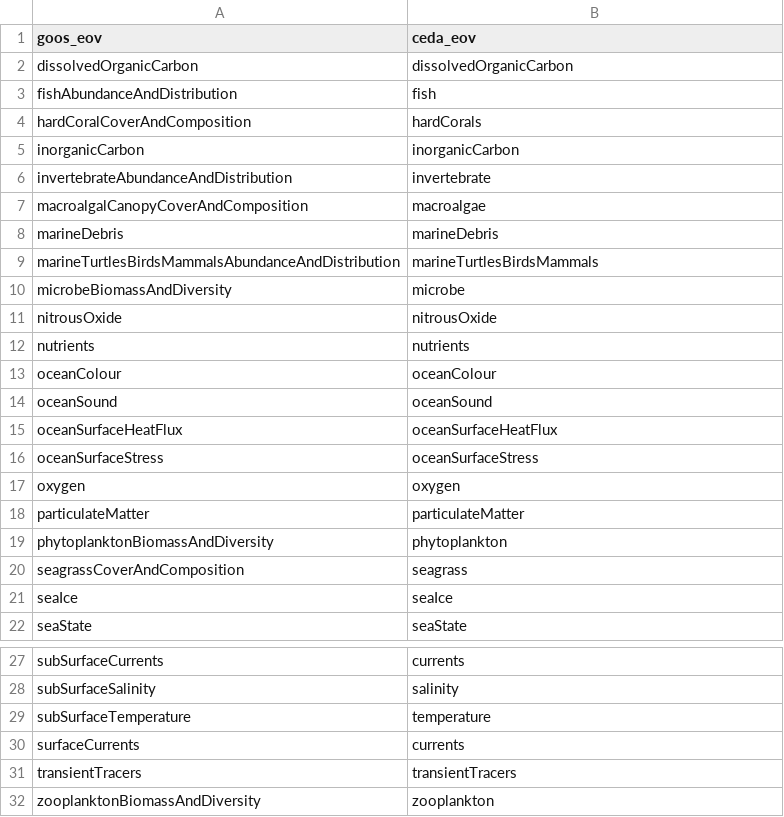
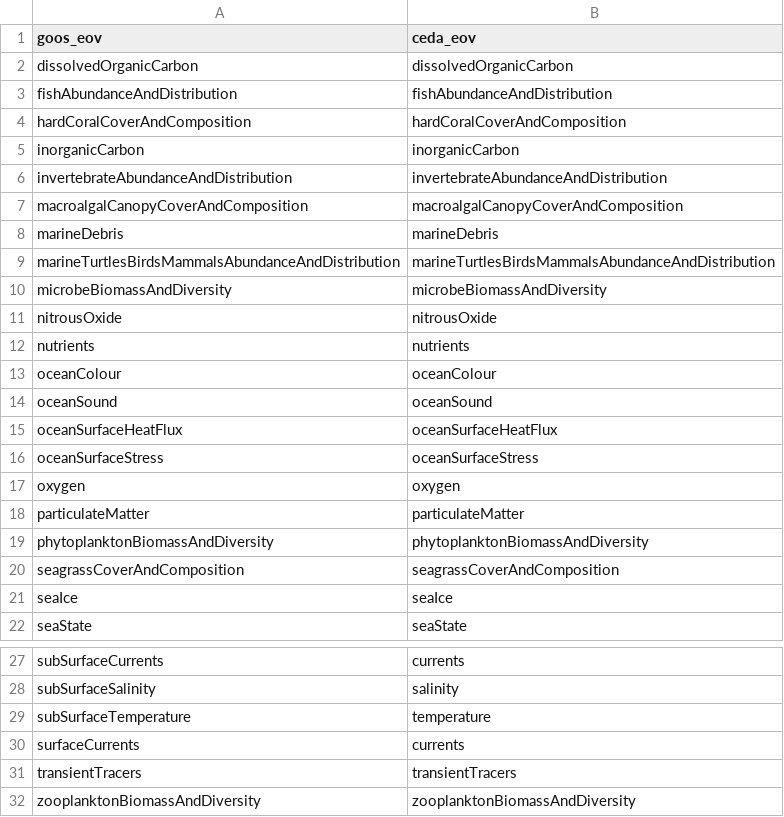
Before and after one commit to cioos-siooc/explore-cioos, a CSV file: scraper/erddap_scraper/supported_eovs.csv, drawn as a sheet; only a part is shown, gaps mark what is left out.

Commit message:
name corrections

```diff
--- a/scraper/erddap_scraper/supported_eovs.csv
+++ b/scraper/erddap_scraper/supported_eovs.csv
@@ -2,10 +2,10 @@ goos_eov,ceda_eov
 dissolvedOrganicCarbon,dissolvedOrganicCarbon
-fishAbundanceAndDistribution,fish
-hardCoralCoverAndComposition,hardCorals
+fishAbundanceAndDistribution,fishAbundanceAndDistribution
+hardCoralCoverAndComposition,hardCoralCoverAndComposition
 inorganicCarbon,inorganicCarbon
-invertebrateAbundanceAndDistribution,invertebrate
-macroalgalCanopyCoverAndComposition,macroalgae
+invertebrateAbundanceAndDistribution,invertebrateAbundanceAndDistribution
+macroalgalCanopyCoverAndComposition,macroalgalCanopyCoverAndComposition
 marineDebris,marineDebris
-marineTurtlesBirdsMammalsAbundanceAndDistribution,marineTurtlesBirdsMammals
-microbeBiomassAndDiversity,microbe
+marineTurtlesBirdsMammalsAbundanceAndDistribution,marineTurtlesBirdsMammalsAbundanceAndDistribution
+microbeBiomassAndDiversity,microbeBiomassAndDiversity
 nitrousOxide,nitrousOxide
@@ -18,4 +18,4 @@ oxygen,oxygen
 particulateMatter,particulateMatter
-phytoplanktonBiomassAndDiversity,phytoplankton
-seagrassCoverAndComposition,seagrass
+phytoplanktonBiomassAndDiversity,phytoplanktonBiomassAndDiversity
+seagrassCoverAndComposition,seagrassCoverAndComposition
 seaIce,seaIce
@@ -31,2 +31,2 @@ surfaceCurrents,currents
 transientTracers,transientTracers
-zooplanktonBiomassAndDiversity,zooplankton
+zooplanktonBiomassAndDiversity,zooplanktonBiomassAndDiversity
```
